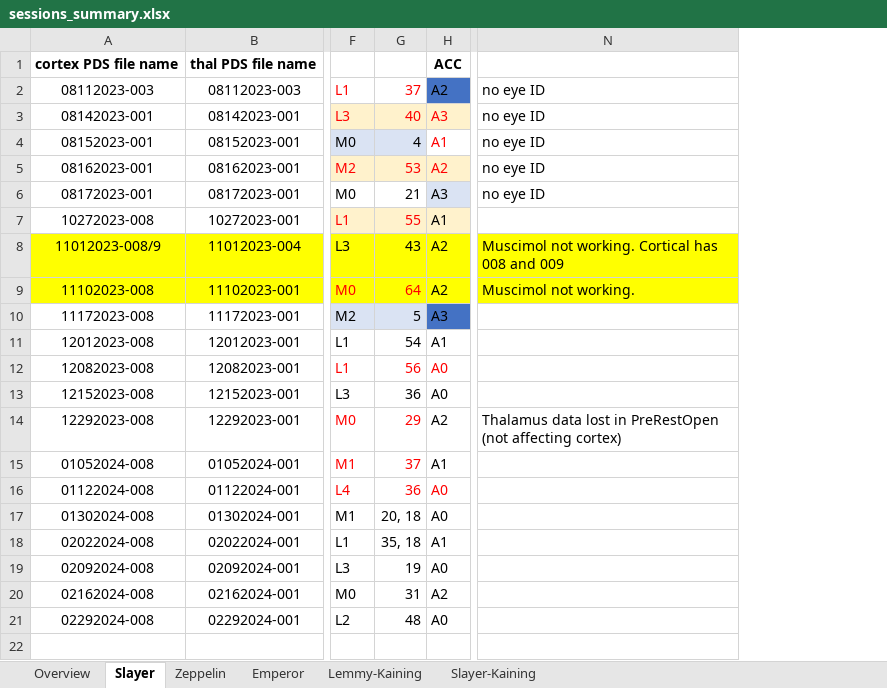
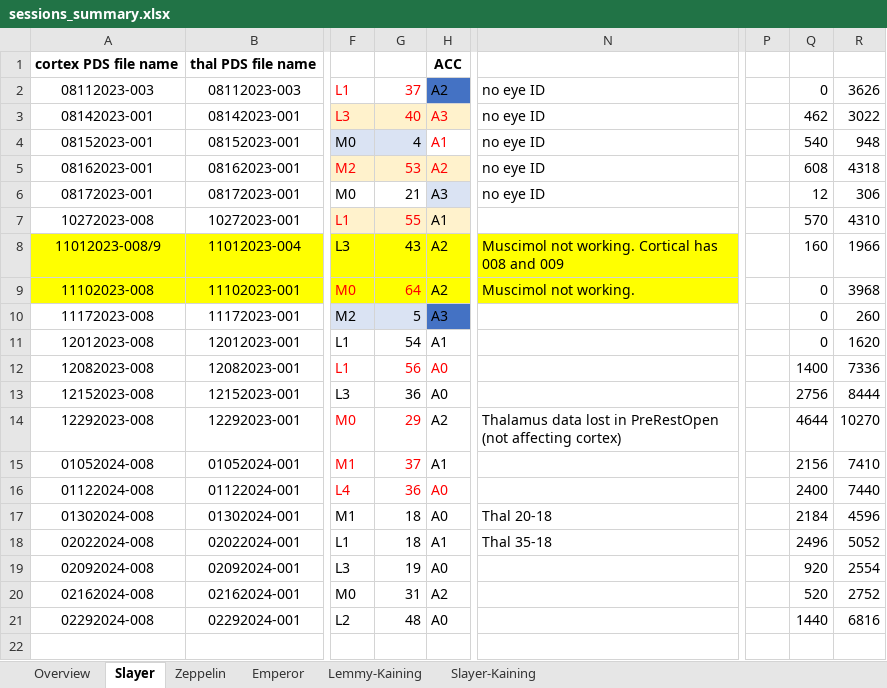
Before and after one commit to TianhongTang/ThalamoCorticalNetwork, an Excel workbook: sessions_summary.xlsx, sheet Slayer, drawn as a sheet; only a part is shown, gaps mark what is left out; values as stored, in another font and other column widths than the file's, no borders; the diff names each change by its address in the sheet, - before the commit and + after, or states it on an @@ line.

```diff
--- a/sessions_summary.xlsx (sheet Slayer)
+++ b/sessions_summary.xlsx (sheet Slayer)
+column P, empty
+column Q, rows 2-21: 0 | 462 | 540 | 608 | 12 | 570 | 160 | 0 | 0 | 0 | 1400 | 2756 | 4644 | 2156 | 2400 | 2184 | 2496 | 920 | 520 | 1440
+column R, rows 2-21: 3626 | 3022 | 948 | 4318 | 306 | 4310 | 1966 | 3968 | 260 | 1620 | 7336 | 8444 | 10270 | 7410 | 7440 | 4596 | 5052 | 2554 | 2752 | 6816
-G17: 20, 18
+G17: 18
-N17: (empty)
+N17: Thal 20-18
-G18: 35, 18
+G18: 18
-N18: (empty)
+N18: Thal 35-18
```
Also changed, not shown: 1 other file.
